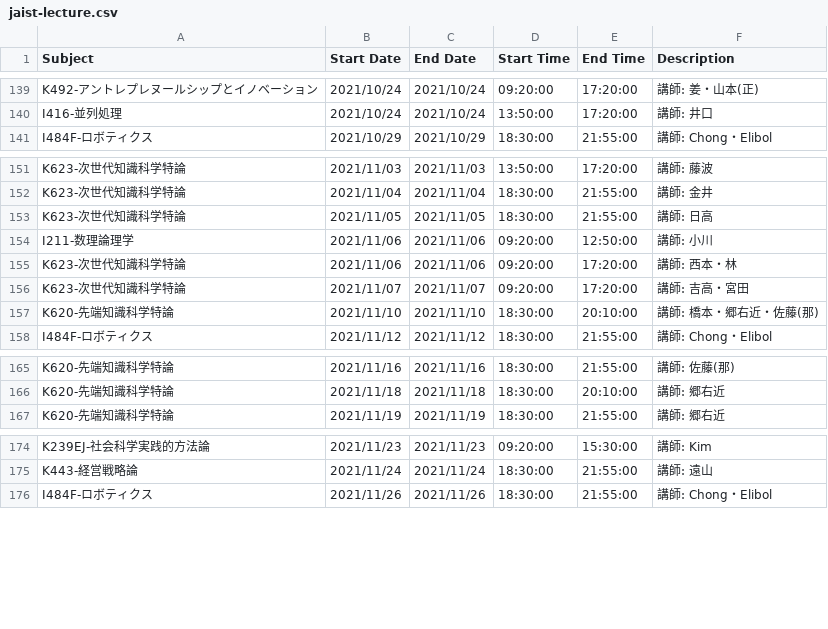
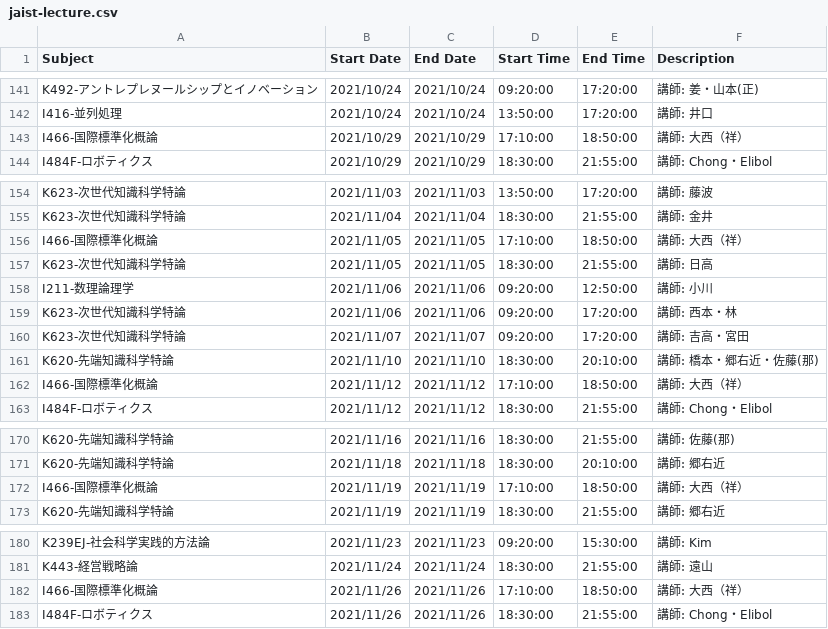
Before and after one commit to johntronik/jaist-tokyo-lecture, a CSV file: jaist-lecture.csv, drawn as a sheet; only a part is shown, gaps mark what is left out; the diff covers the shown part only; the diff names each change by its address in the sheet, - before the commit and + after, or states it on an @@ line.

```diff
--- a/jaist-lecture.csv
+++ b/jaist-lecture.csv
+row 143: I466-国際標準化概論 | 2021/10/29 | 2021/10/29 | 17:10:00 | 18:50:00 | 講師: 大西（祥）
+row 156: I466-国際標準化概論 | 2021/11/05 | 2021/11/05 | 17:10:00 | 18:50:00 | 講師: 大西（祥）
+row 162: I466-国際標準化概論 | 2021/11/12 | 2021/11/12 | 17:10:00 | 18:50:00 | 講師: 大西（祥）
+row 172: I466-国際標準化概論 | 2021/11/19 | 2021/11/19 | 17:10:00 | 18:50:00 | 講師: 大西（祥）
+row 182: I466-国際標準化概論 | 2021/11/26 | 2021/11/26 | 17:10:00 | 18:50:00 | 講師: 大西（祥）
```
Also changed, not shown: 11 added rows, 1 removed row and 14 edited cells elsewhere in this file, 3 other files.
